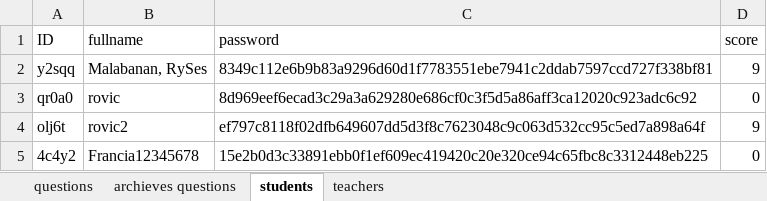
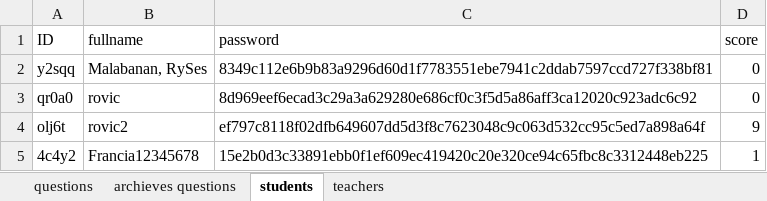
Before and after one commit to RyannKim327/Python-Programming-Compillation, an Excel workbook: GUI/final project/data.xlsx, sheet students, drawn as a sheet; values as stored, in another font and other column widths than the file's, no borders; the diff names each change by its address in the sheet, - before the commit and + after, or states it on an @@ line.

```diff
--- a/GUI/final project/data.xlsx (sheet students)
+++ b/GUI/final project/data.xlsx (sheet students)
-D2 (score): 9
+D2 (score): 0
-D5 (score): 0
+D5 (score): 1
```
Also changed, not shown: 3 other files.
